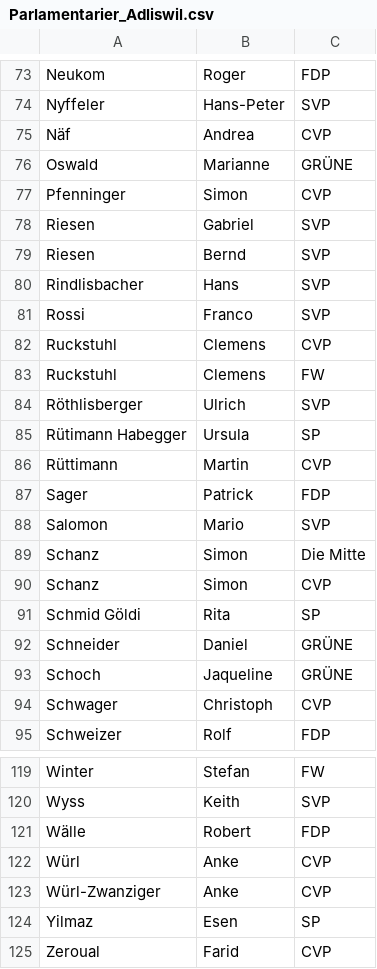
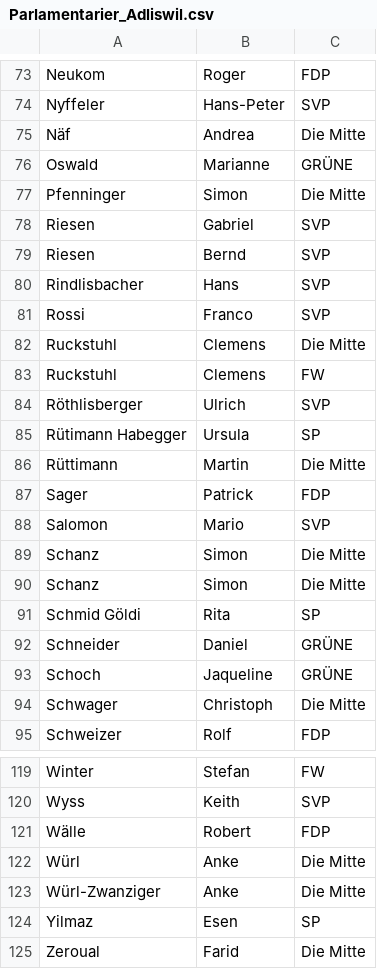
Before and after one commit to daniel-hitz/CAS_Abschlussarbeit_Daniel_Hitz, a CSV file: All_Datas/Parlamentarier_Adliswil.csv (was Parlamentarier_Adliswil.csv), drawn as a sheet; only a part is shown, gaps mark what is left out; the diff covers the shown part only.

```diff
--- a/Parlamentarier_Adliswil.csv
+++ b/All_Datas/Parlamentarier_Adliswil.csv
@@ -74,5 +74,5 @@ Neukom,Roger,FDP
 Nyffeler,Hans-Peter,SVP
-Näf,Andrea,CVP
+Näf,Andrea,Die Mitte
 Oswald,Marianne,GRÜNE
-Pfenninger,Simon,CVP
+Pfenninger,Simon,Die Mitte
 Riesen,Gabriel,SVP
@@ -81,3 +81,3 @@ Rindlisbacher,Hans,SVP
 Rossi,Franco,SVP
-Ruckstuhl,Clemens,CVP
+Ruckstuhl,Clemens,Die Mitte
 Ruckstuhl,Clemens,FW
@@ -85,3 +85,3 @@ Röthlisberger,Ulrich,SVP
 Rütimann Habegger,Ursula,SP
-Rüttimann,Martin,CVP
+Rüttimann,Martin,Die Mitte
 Sager,Patrick,FDP
@@ -89,3 +89,3 @@ Salomon,Mario,SVP
 Schanz,Simon,Die Mitte
-Schanz,Simon,CVP
+Schanz,Simon,Die Mitte
 Schmid Göldi,Rita,SP
@@ -93,3 +93,3 @@ Schneider,Daniel,GRÜNE
 Schoch,Jaqueline,GRÜNE
-Schwager,Christoph,CVP
+Schwager,Christoph,Die Mitte
 Schweizer,Rolf,FDP
@@ -121,5 +121,5 @@ Wyss,Keith,SVP
 Wälle,Robert,FDP
-Würl,Anke,CVP
-Würl-Zwanziger,Anke,CVP
+Würl,Anke,Die Mitte
+Würl-Zwanziger,Anke,Die Mitte
 Yilmaz,Esen,SP
-Zeroual,Farid,CVP
+Zeroual,Farid,Die Mitte
```
Also changed, not shown: 10 edited cells elsewhere in this file, 5 other files.
